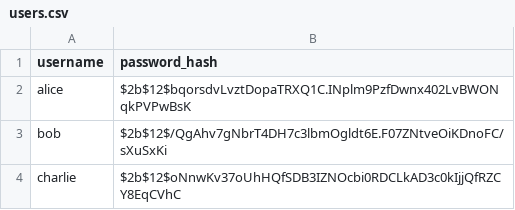
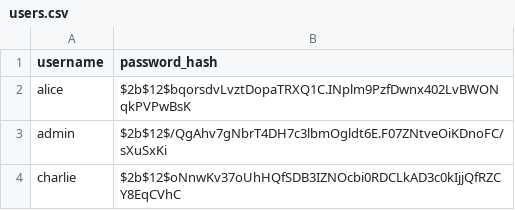
Before and after one commit to yuanchenGH/job-streamlit-web, a CSV file: users.csv, drawn as a sheet.

```diff
--- a/users.csv
+++ b/users.csv
@@ -2,3 +2,3 @@ username,password_hash
 alice,$2b$12$bqorsdvLvztDopaTRXQ1C.INplm9PzfDwnx402LvBWONqkPVPwBsK
-bob,$2b$12$/QgAhv7gNbrT4DH7c3lbmOgldt6E.F07ZNtveOiKDnoFC/sXuSxKi
+admin,$2b$12$/QgAhv7gNbrT4DH7c3lbmOgldt6E.F07ZNtveOiKDnoFC/sXuSxKi
 charlie,$2b$12$oNnwKv37oUhHQfSDB3IZNOcbi0RDCLkAD3c0kIjjQfRZCY8EqCVhC
```
Also changed, not shown: 2 other files.
